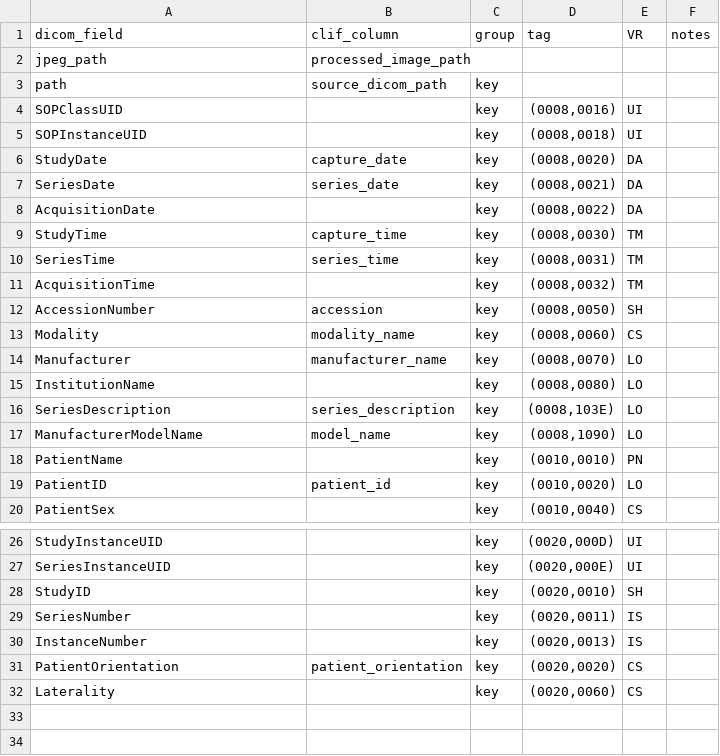
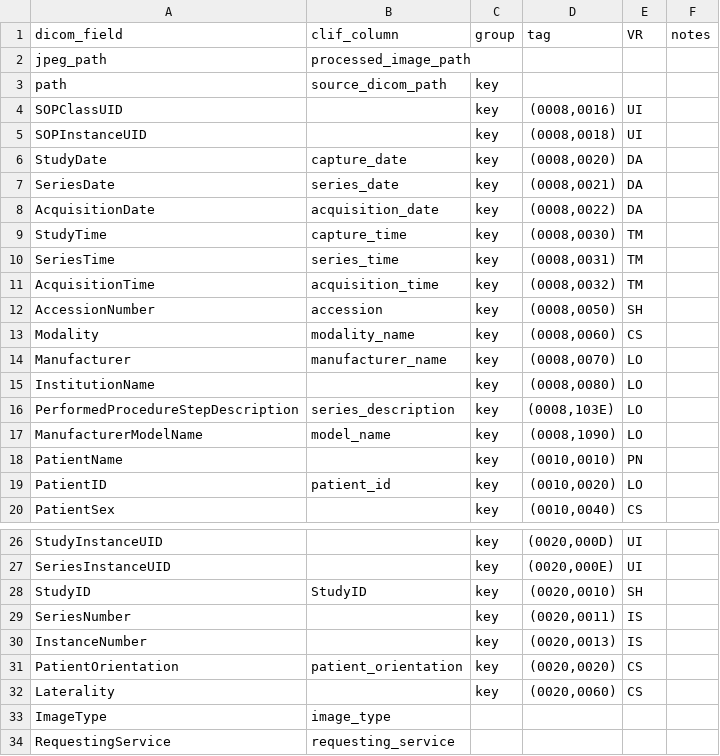
Before and after one commit to Common-Longitudinal-ICU-data-Format/CLIF-MIMIC, a CSV file: data/mappings/mimic-to-clif-mappings - chest_xray.csv, drawn as a sheet; only a part is shown, gaps mark what is left out.

```diff
--- a/data/mappings/mimic-to-clif-mappings - chest_xray.csv
+++ b/data/mappings/mimic-to-clif-mappings - chest_xray.csv
@@ -7,6 +7,6 @@ StudyDate,capture_date,key,"(0008,0020)",DA,
 SeriesDate,series_date,key,"(0008,0021)",DA,
-AcquisitionDate,,key,"(0008,0022)",DA,
+AcquisitionDate,acquisition_date,key,"(0008,0022)",DA,
 StudyTime,capture_time,key,"(0008,0030)",TM,
 SeriesTime,series_time,key,"(0008,0031)",TM,
-AcquisitionTime,,key,"(0008,0032)",TM,
+AcquisitionTime,acquisition_time,key,"(0008,0032)",TM,
 AccessionNumber,accession,key,"(0008,0050)",SH,
@@ -15,3 +15,3 @@ Manufacturer,manufacturer_name,key,"(0008,0070)",LO,
 InstitutionName,,key,"(0008,0080)",LO,
-SeriesDescription,series_description,key,"(0008,103E)",LO,
+PerformedProcedureStepDescription,series_description,key,"(0008,103E)",LO,
 ManufacturerModelName,model_name,key,"(0008,1090)",LO,
@@ -27,3 +27,3 @@ StudyInstanceUID,,key,"(0020,000D)",UI,
 SeriesInstanceUID,,key,"(0020,000E)",UI,
-StudyID,,key,"(0020,0010)",SH,
+StudyID,StudyID,key,"(0020,0010)",SH,
 SeriesNumber,,key,"(0020,0011)",IS,
@@ -32 +32,3 @@ PatientOrientation,patient_orientation,key,"(0020,0020)",CS,
 Laterality,,key,"(0020,0060)",CS,
+ImageType,image_type,,,,
+RequestingService,requesting_service,,,,
```
Also changed, not shown: 7 other files.
